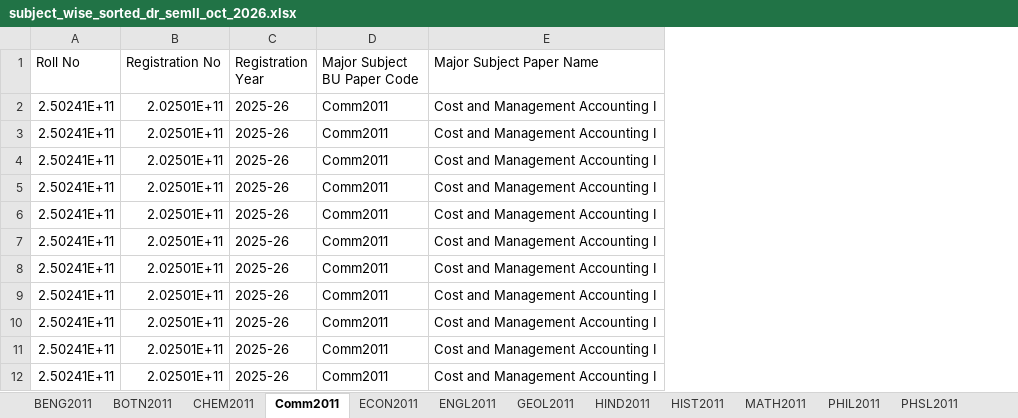
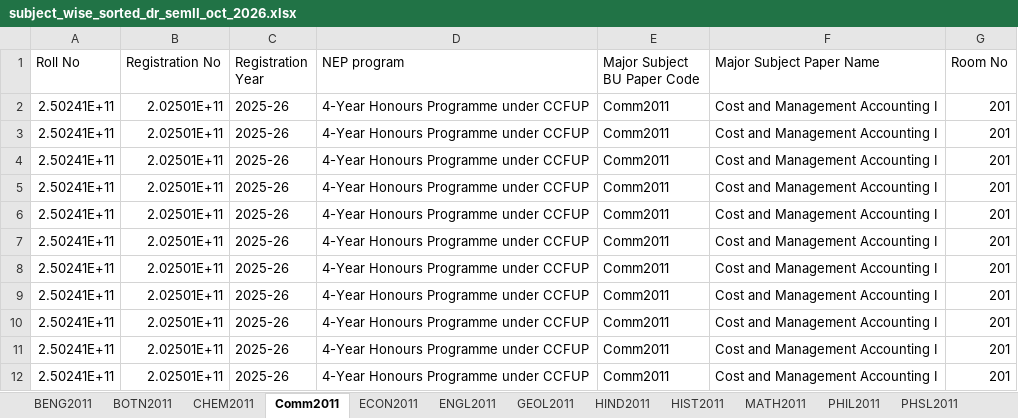
Before and after one commit to sankarsanseal/DR_SemII_October_2026, an Excel workbook: subject_wise_sorted_dr_semII_oct_2026.xlsx, sheet Comm2011, drawn as a sheet; only a part is shown; values as stored, in another font and other column widths than the file's, no borders; the diff names each change by its address in the sheet, - before the commit and + after, or states it on an @@ line.

```diff
--- a/subject_wise_sorted_dr_semII_oct_2026.xlsx (sheet Comm2011)
+++ b/subject_wise_sorted_dr_semII_oct_2026.xlsx (sheet Comm2011)
+column D (NEP program), rows 2-12: all 4-Year Honours Programme under CCFUP
+column G (Room No), rows 2-12: all 201
```
Also changed, not shown: sheet BENG2011, sheet CHEM2011, sheet PHSL2021, sheet HIND2021, sheet STAT2021, sheet ECON2011, 47 more sheets, sorted_dr_semII_oct_2026.xlsx, 2 other files.
